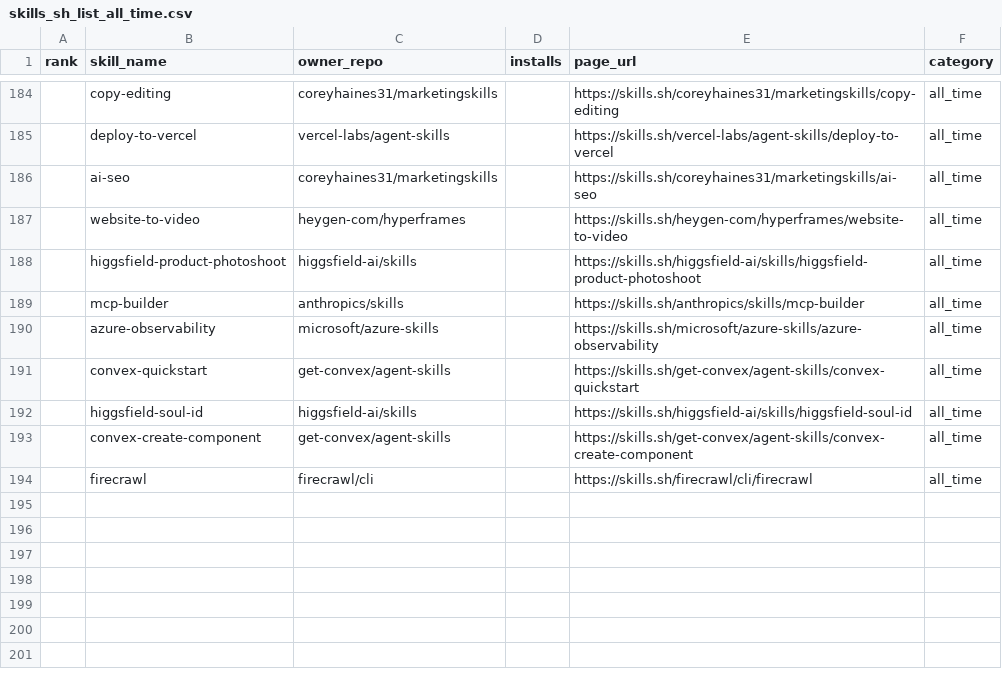
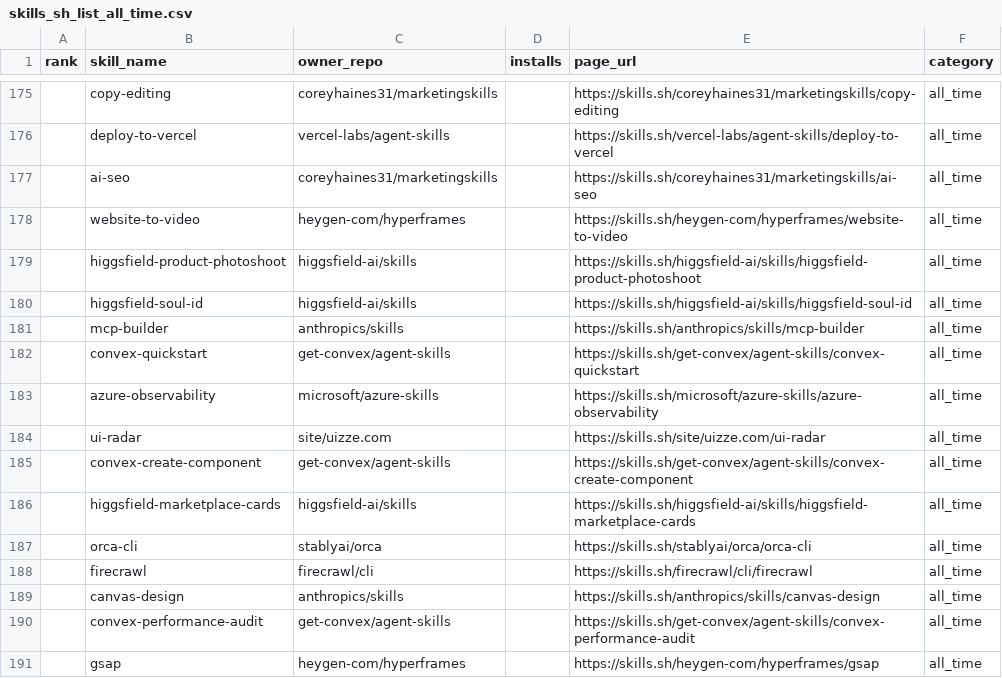
Before and after one commit to biyan113/skills.sh, a CSV file: skills_sh_list_all_time.csv, drawn as a sheet; only a part is shown, gaps mark what is left out; the diff covers the shown part only.

```diff
--- a/skills_sh_list_all_time.csv
+++ b/skills_sh_list_all_time.csv
@@ -188,7 +179,13 @@ rank,skill_name,owner_repo,installs,page_url,category
 ,higgsfield-product-photoshoot,higgsfield-ai/skills,,https://skills.sh/higgsfield-ai/skills/higgsfield-product-photoshoot,all_time
+,higgsfield-soul-id,higgsfield-ai/skills,,https://skills.sh/higgsfield-ai/skills/higgsfield-soul-id,all_time
 ,mcp-builder,anthropics/skills,,https://skills.sh/anthropics/skills/mcp-builder,all_time
+,convex-quickstart,get-convex/agent-skills,,https://skills.sh/get-convex/agent-skills/convex-quickstart,all_time
 ,azure-observability,microsoft/azure-skills,,https://skills.sh/microsoft/azure-skills/azure-observability,all_time
-,convex-quickstart,get-convex/agent-skills,,https://skills.sh/get-convex/agent-skills/convex-quickstart,all_time
-,higgsfield-soul-id,higgsfield-ai/skills,,https://skills.sh/higgsfield-ai/skills/higgsfield-soul-id,all_time
+,ui-radar,site/uizze.com,,https://skills.sh/site/uizze.com/ui-radar,all_time
 ,convex-create-component,get-convex/agent-skills,,https://skills.sh/get-convex/agent-skills/convex-create-component,all_time
+,higgsfield-marketplace-cards,higgsfield-ai/skills,,https://skills.sh/higgsfield-ai/skills/higgsfield-marketplace-cards,all_time
+,orca-cli,stablyai/orca,,https://skills.sh/stablyai/orca/orca-cli,all_time
 ,firecrawl,firecrawl/cli,,https://skills.sh/firecrawl/cli/firecrawl,all_time
+,canvas-design,anthropics/skills,,https://skills.sh/anthropics/skills/canvas-design,all_time
+,convex-performance-audit,get-convex/agent-skills,,https://skills.sh/get-convex/agent-skills/convex-performance-audit,all_time
+,gsap,heygen-com/hyperframes,,https://skills.sh/heygen-com/hyperframes/gsap,all_time
```
Also changed, not shown: 1 added row, 10 removed rows, 44 moved rows and 4 edited cells elsewhere in this file, skills_sh_list_hot.csv, skills_sh_list_trending.csv, 3 other files.
